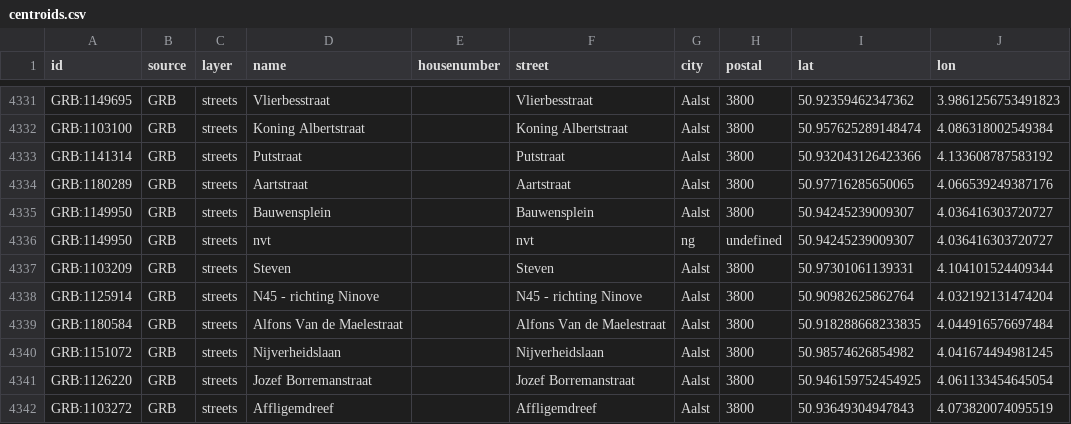
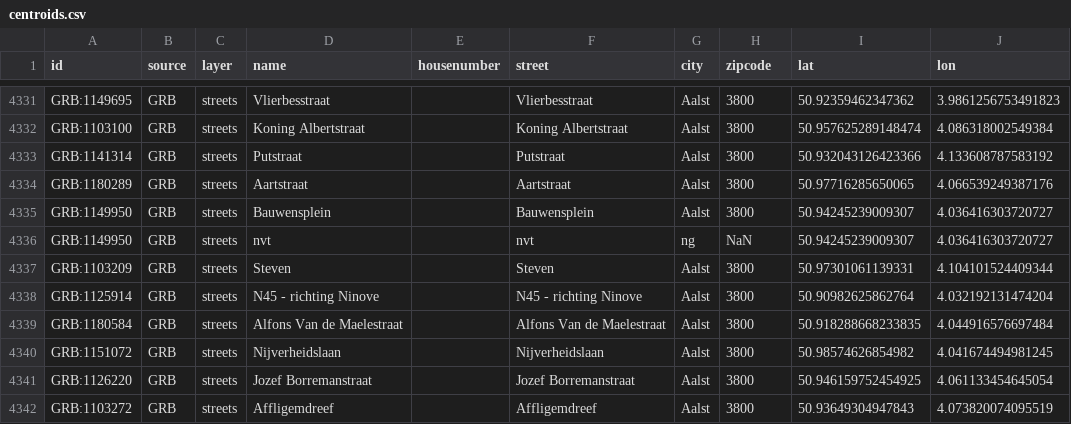
Before and after one commit to pascal-codetaal/pelias-test-data, a CSV file: centroids.csv, drawn as a sheet; only a part is shown, gaps mark what is left out; the diff covers the shown part only.

```diff
--- a/centroids.csv
+++ b/centroids.csv
@@ -1 +1 @@
-id,source,layer,name,housenumber,street,city,postal,lat,lon
+id,source,layer,name,housenumber,street,city,zipcode,lat,lon
@@ -4335,3 +4335,3 @@ id,source,layer,name,housenumber,street,city,postal,lat,lon
 "GRB:1149950","GRB","streets","Bauwensplein","","Bauwensplein","Aalst","3800","50.94245239009307","4.036416303720727"
-"GRB:1149950","GRB","streets","nvt","","nvt","ng","undefined","50.94245239009307","4.036416303720727"
+"GRB:1149950","GRB","streets","nvt","","nvt","ng","NaN","50.94245239009307","4.036416303720727"
 "GRB:1103209","GRB","streets","Steven","","Steven","Aalst","3800","50.97301061139331","4.104101524409344"
```
Also changed, not shown: 7 edited cells elsewhere in this file.
